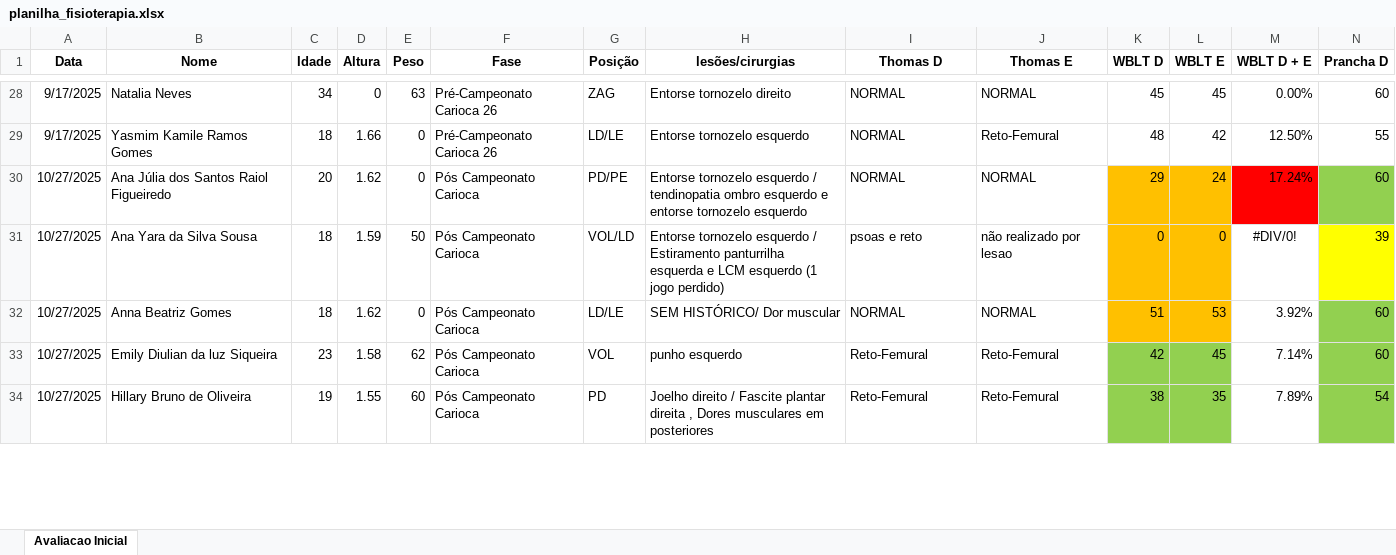
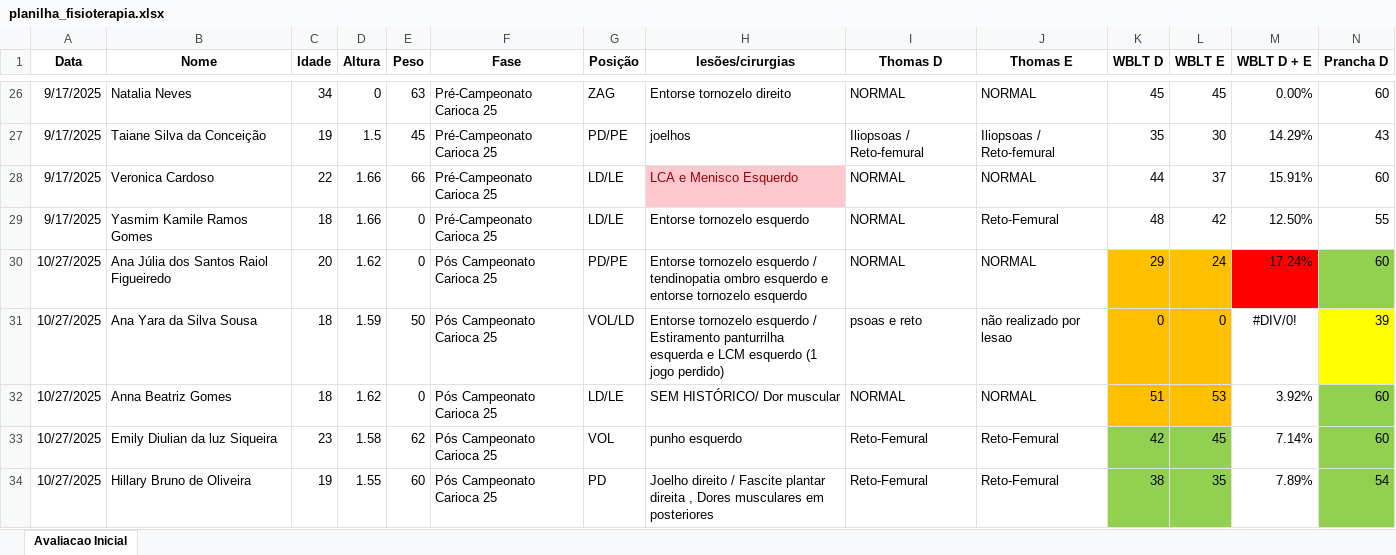
Before and after one commit to ArthurBertizola/fisio-performance-dashboard, an Excel workbook: planilha_fisioterapia.xlsx, sheet Avaliacao Inicial, drawn as a sheet; only a part is shown, gaps mark what is left out; values as stored, in another font and other column widths than the file's, no borders; conditional formats and table styles not drawn; addresses are those after the commit; rows hold the shown columns only; the diff covers the shown part only; the diff names each change by its address in the sheet, - before the commit and + after, or states it on an @@ line.

Commit message:
Reparo de dados do campeonato carioca 25

```diff
--- a/planilha_fisioterapia.xlsx (sheet Avaliacao Inicial)
+++ b/planilha_fisioterapia.xlsx (sheet Avaliacao Inicial)
-F26 (Fase): Pré-Campeonato Carioca 26
+F26 (Fase): Pré-Campeonato Carioca 25
+row 27: 9/17/2025 | Taiane Silva da Conceição | 19 | 1.5 | 45 | Pré-Campeonato Carioca 25 | PD/PE | joelhos | Iliopsoas / Reto-femural | Iliopsoas / Reto-femural | 35 | 30 | 14.29% | 43
+row 28: 9/17/2025 | Veronica Cardoso | 22 | 1.66 | 66 | Pré-Campeonato Carioca 25 | LD/LE | LCA e Menisco Esquerdo | NORMAL | NORMAL | 44 | 37 | 15.91% | 60
-F29 (Fase): Pré-Campeonato Carioca 26
+F29 (Fase): Pré-Campeonato Carioca 25
-F30:F34 (Fase): Pós Campeonato Carioca
+F30:F34 (Fase): Pós Campeonato Carioca 25
```
Also changed, not shown: 8 added rows, 10 removed rows and 24 edited cells elsewhere in this sheet, formulas that keep their value.
